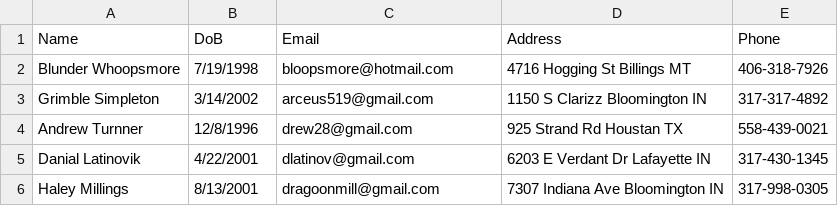
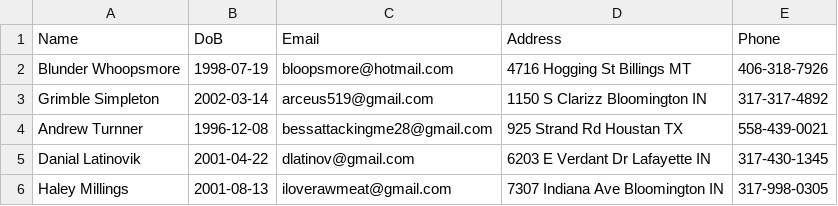
Before and after one commit to gavsimps/I211_project, a CSV file: members.csv, drawn as a sheet.

```diff
--- a/members.csv
+++ b/members.csv
@@ -1,6 +1,6 @@
 Name,DoB,Email,Address,Phone
-Blunder Whoopsmore,7/19/1998,bloopsmore@hotmail.com,4716 Hogging St Billings MT,406-318-7926
-Grimble Simpleton,3/14/2002,arceus519@gmail.com,1150 S Clarizz Bloomington IN,317-317-4892
-Andrew Turnner,12/8/1996,drew28@gmail.com,925 Strand Rd Houstan TX,558-439-0021
-Danial Latinovik,4/22/2001,dlatinov@gmail.com,6203 E Verdant Dr Lafayette IN,317-430-1345
-Haley Millings,8/13/2001,dragoonmill@gmail.com,7307 Indiana Ave Bloomington IN, 317-998-0305
+Blunder Whoopsmore,1998-07-19,bloopsmore@hotmail.com,4716 Hogging St Billings MT,406-318-7926
+Grimble Simpleton,2002-03-14,arceus519@gmail.com,1150 S Clarizz Bloomington IN,317-317-4892
+Andrew Turnner,1996-12-08,bessattackingme28@gmail.com,925 Strand Rd Houstan TX,558-439-0021
+Danial Latinovik,2001-04-22,dlatinov@gmail.com,6203 E Verdant Dr Lafayette IN,317-430-1345
+Haley Millings,2001-08-13,iloverawmeat@gmail.com,7307 Indiana Ave Bloomington IN, 317-998-0305
```
Also changed, not shown: 6 other files.
